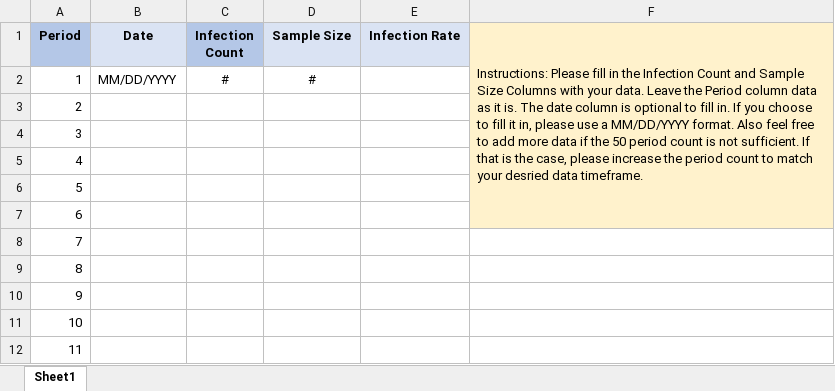
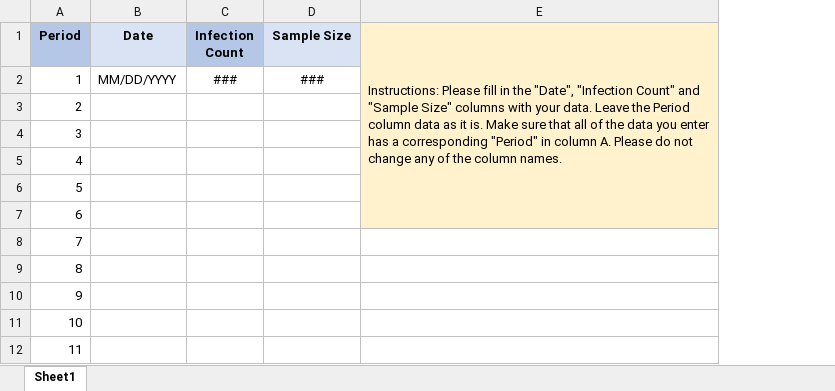
Before and after one commit to abackhoff/hyse-epidemicanalysis, an Excel workbook: static/files/InfectionDataTemplate.xlsx, sheet Sheet1, drawn as a sheet; only a part is shown; values as stored, in another font and other column widths than the file's, no borders; removed rows and columns are numbered as before the commit, all else as after; the diff names each change by its address in the sheet, - before the commit and + after, or states it on an @@ line.

Commit message:
Add files via upload

```diff
--- a/static/files/InfectionDataTemplate.xlsx (sheet Sheet1)
+++ b/static/files/InfectionDataTemplate.xlsx (sheet Sheet1)
-column E (Infection Rate), empty
-column F, row 1: Instructions: Please fill in the Infection Count and Sample Size Columns with your data. Leave the Period column data as it is. The date column is optional to fill in. If you choose to fill it in, please use a MM/DD/YYYY format. Also feel free to add more data if the 50 period count is not sufficient. If that is the case, please increase the period count to match your desried data timeframe.
+column E, row 1: Instructions: Please fill in the "Date", "Infection Count" and "Sample Size" columns with your data. Leave the Period column data as it is. Make sure that all of the data you enter has a corresponding "Period" in column A. Please do not change any of the column names.
-C2 (Infection Count): #
+C2 (Infection Count): ###
-D2 (Sample Size): #
+D2 (Sample Size): ###
```
